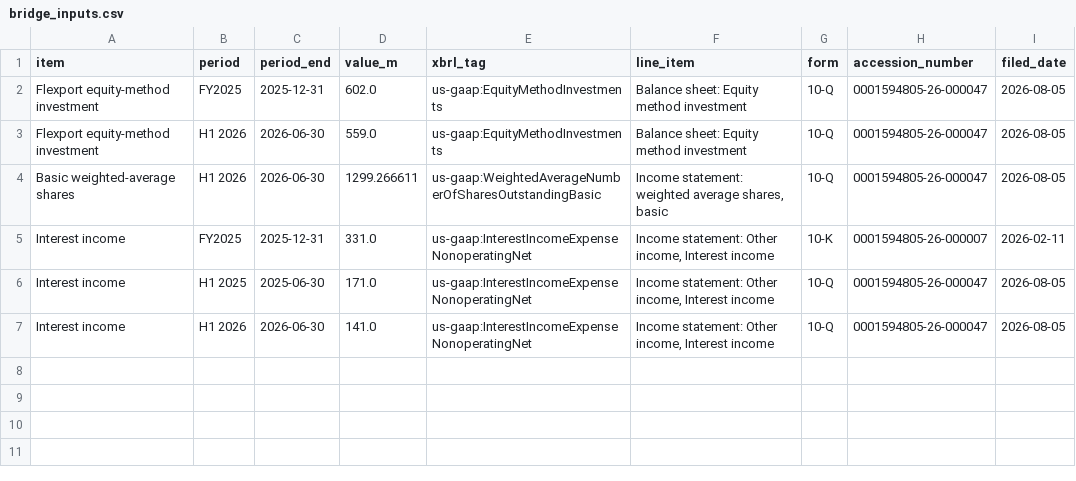
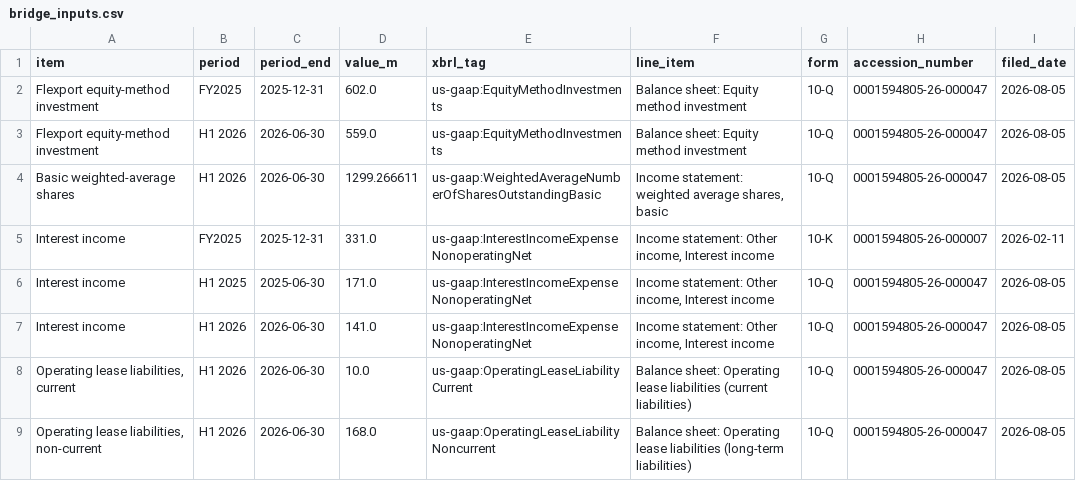
Before and after one commit to paulshyamala/shopify-reverse-dcf, a CSV file: data/bridge_inputs.csv, drawn as a sheet; the diff names each change by its address in the sheet, - before the commit and + after, or states it on an @@ line.

Commit message:
Day 4–5: terminal-value fixes, sensitivity, reality check, charts

```diff
--- a/data/bridge_inputs.csv
+++ b/data/bridge_inputs.csv
+row 8: Operating lease liabilities, current | H1 2026 | 2026-06-30 | 10.0 | us-gaap:OperatingLeaseLiabilityCurrent | Balance sheet: Operating lease liabilities (current liabilities) | 10-Q | 0001594805-26-000047 | 2026-08-05
+row 9: Operating lease liabilities, non-current | H1 2026 | 2026-06-30 | 168.0 | us-gaap:OperatingLeaseLiabilityNoncurrent | Balance sheet: Operating lease liabilities (long-term liabilities) | 10-Q | 0001594805-26-000047 | 2026-08-05
```
Also changed, not shown: data/scenarios.csv, data/sensitivity_grid1.csv, 27 other files.
